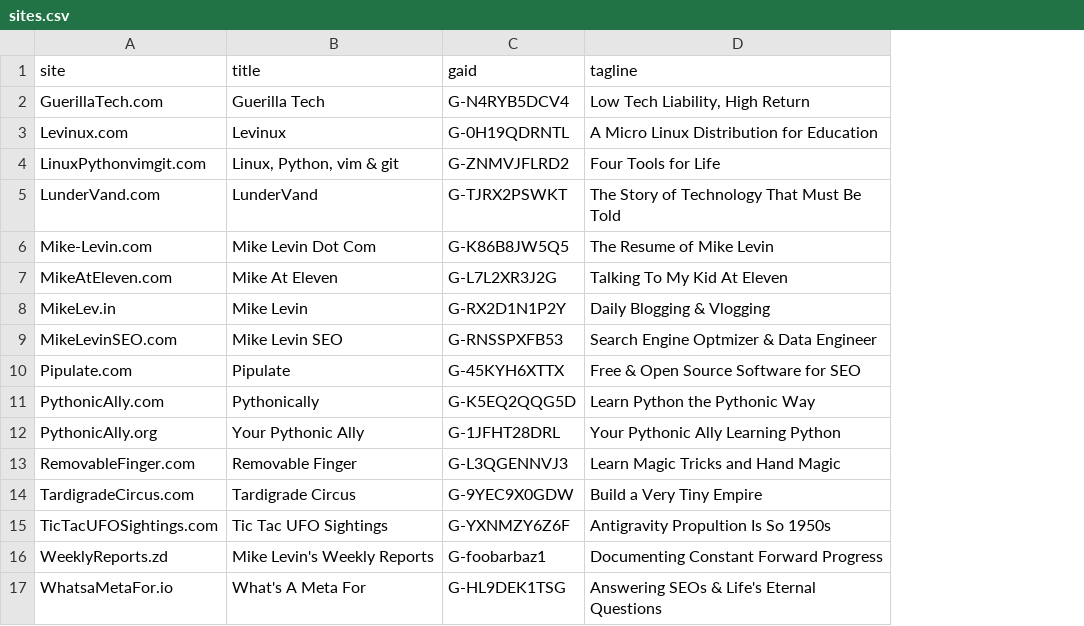
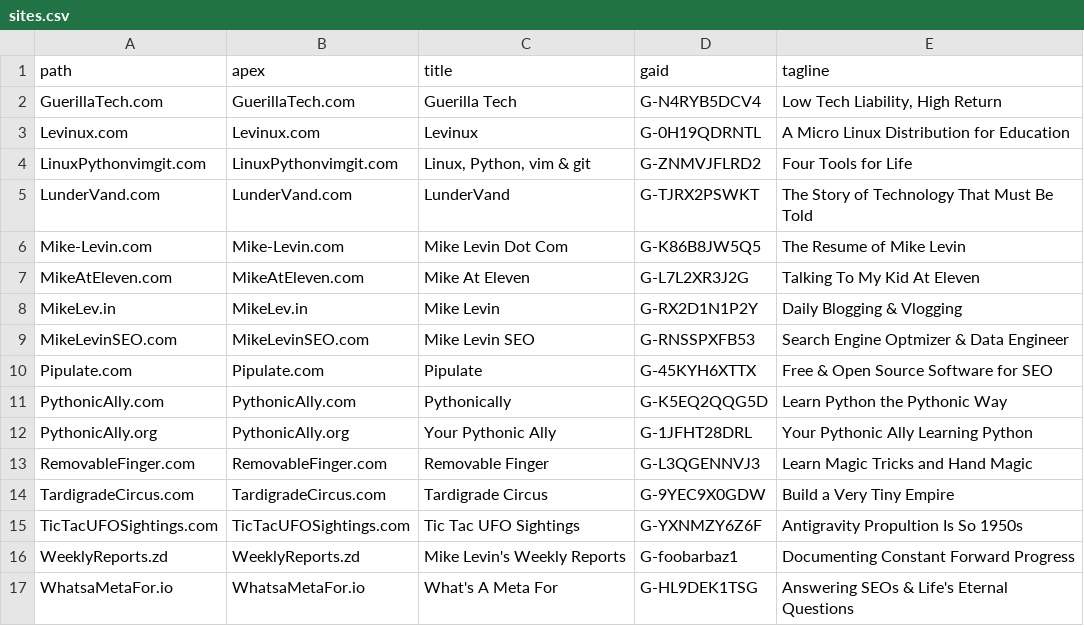
Before and after one commit to youdontknowdemo/yamlchop, a CSV file: sites.csv, drawn as a sheet; the diff names each change by its address in the sheet, - before the commit and + after, or states it on an @@ line.

```diff
--- a/sites.csv
+++ b/sites.csv
+column B (apex), rows 2-17: GuerillaTech.com | Levinux.com | LinuxPythonvimgit.com | LunderVand.com | Mike-Levin.com | MikeAtEleven.com | MikeLev.in | MikeLevinSEO.com | Pipulate.com | PythonicAlly.com | PythonicAlly.org | RemovableFinger.com | TardigradeCircus.com | TicTacUFOSightings.com | WeeklyReports.zd | WhatsaMetaFor.io
-A1: site
+A1: path
```
Also changed, not shown: 3 other files.
